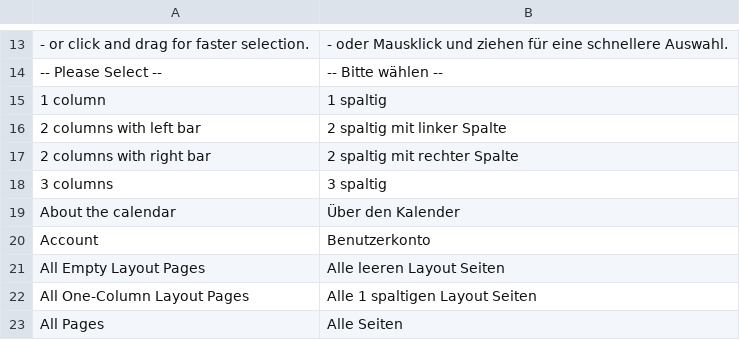
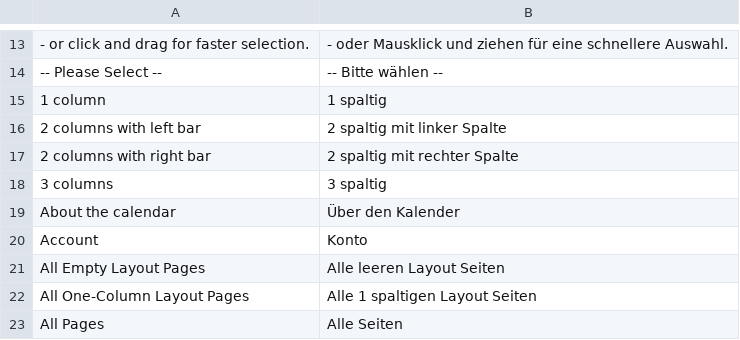
Before and after one commit to b3-it/magento-lts, a CSV file: app/locale/de_DE/Mage_Page.csv, drawn as a sheet; only a part is shown, gaps mark what is left out.

```diff
--- a/app/locale/de_DE/Mage_Page.csv
+++ b/app/locale/de_DE/Mage_Page.csv
@@ -19,3 +19,3 @@
 "About the calendar","Über den Kalender"
-"Account","Benutzerkonto"
+"Account","Konto"
 "All Empty Layout Pages","Alle leeren Layout Seiten"
```
Also changed, not shown: app/locale/de_DE/Egovs_Base.csv, app/locale/de_DE/Mage_XmlConnect.csv.
